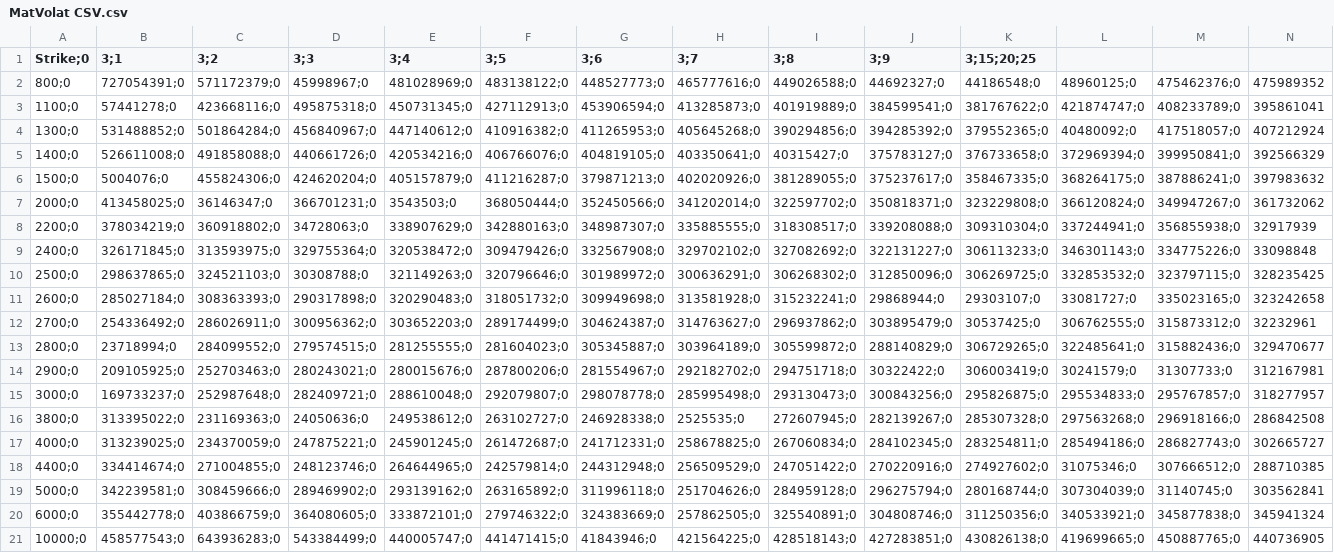
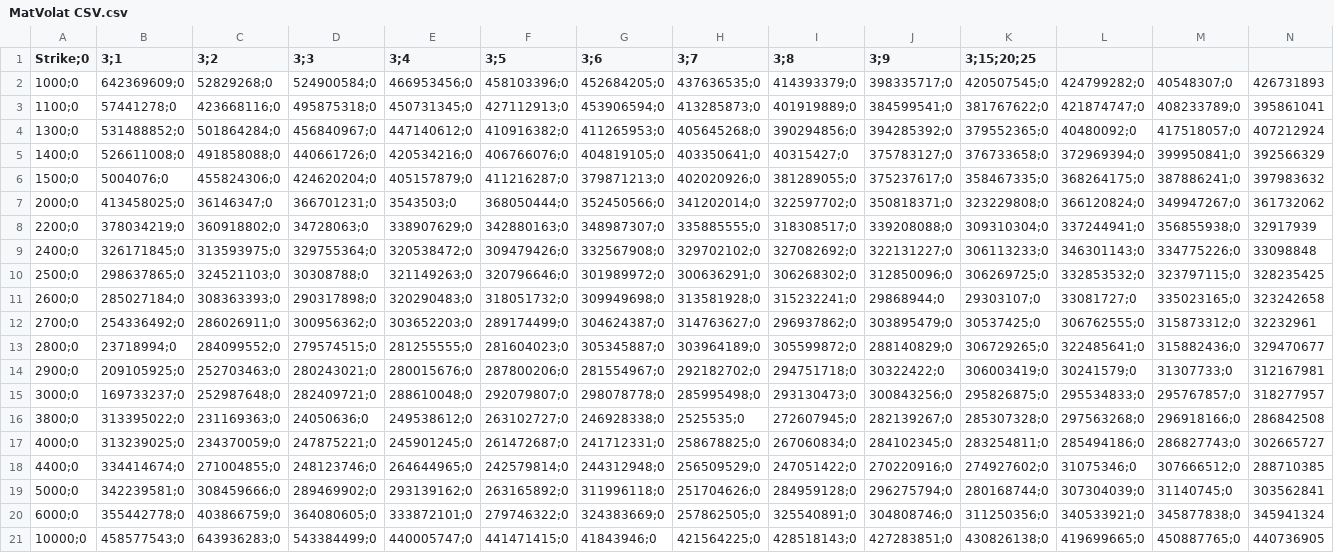
Before and after one commit to bechirbenhassine/Sprint_2_Fil_Rouge, a CSV file: MatVolat CSV.csv, drawn as a sheet.

Commit message:
Update MatVolat CSV.csv

```diff
--- a/MatVolat CSV.csv
+++ b/MatVolat CSV.csv
@@ -1,3 +1,3 @@
 Strike;0,3;1,3;2,3;3,3;4,3;5,3;6,3;7,3;8,3;9,3;15;20;25
-800;0,727054391;0,571172379;0,45998967;0,481028969;0,483138122;0,448527773;0,465777616;0,449026588;0,44692327;0,44186548;0,48960125;0,475462376;0,475989352
+1000;0,642369609;0,52829268;0,524900584;0,466953456;0,458103396;0,452684205;0,437636535;0,414393379;0,398335717;0,420507545;0,424799282;0,40548307;0,426731893
 1100;0,57441278;0,423668116;0,495875318;0,450731345;0,427112913;0,453906594;0,413285873;0,401919889;0,384599541;0,381767622;0,421874747;0,408233789;0,395861041
```
